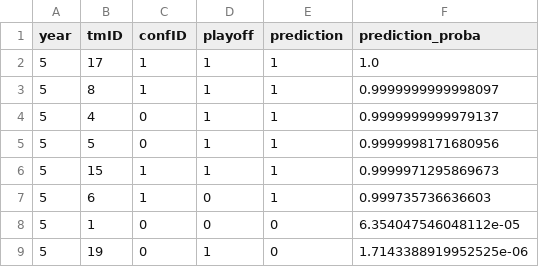
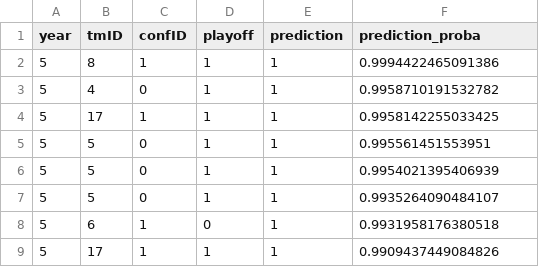
Before and after one commit to jmisidro/FEUP_ML, a CSV file: data/predictions/predictions_5.csv, drawn as a sheet.

```diff
--- a/data/predictions/predictions_5.csv
+++ b/data/predictions/predictions_5.csv
@@ -1,9 +1,9 @@
 year,tmID,confID,playoff,prediction,prediction_proba
-5,17,1,1,1,1.0
-5,8,1,1,1,0.9999999999998097
-5,4,0,1,1,0.9999999999979137
-5,5,0,1,1,0.9999998171680956
-5,15,1,1,1,0.9999971295869673
-5,6,1,0,1,0.999735736636603
-5,1,0,0,0,6.354047546048112e-05
-5,19,0,1,0,1.7143388919952525e-06
+5,8,1,1,1,0.9994422465091386
+5,4,0,1,1,0.9958710191532782
+5,17,1,1,1,0.9958142255033425
+5,5,0,1,1,0.995561451553951
+5,5,0,1,1,0.9954021395406939
+5,5,0,1,1,0.9935264090484107
+5,6,1,0,1,0.9931958176380518
+5,17,1,1,1,0.9909437449084826
```
Also changed, not shown: data/predictions/predictions_3.csv, data/predictions/predictions_4.csv, 9 other files.
